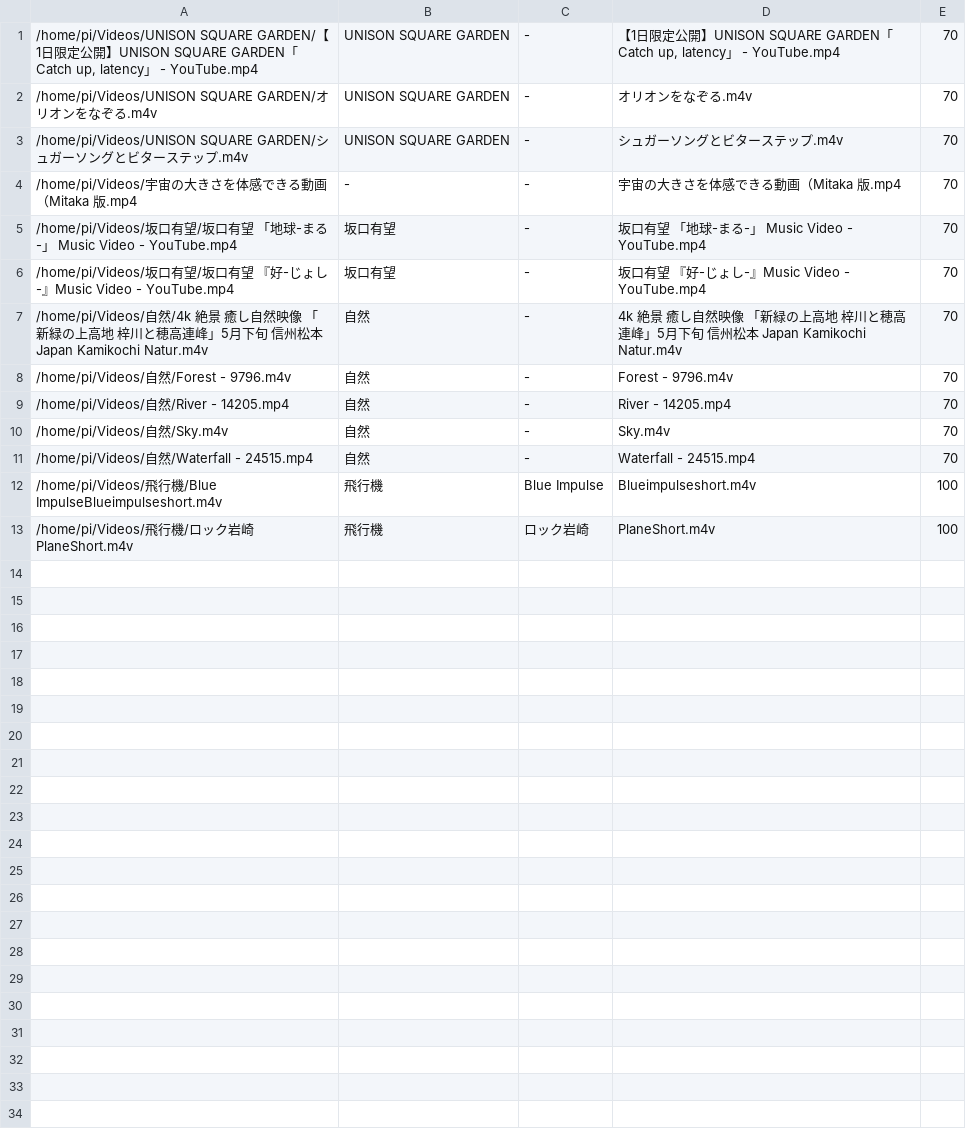
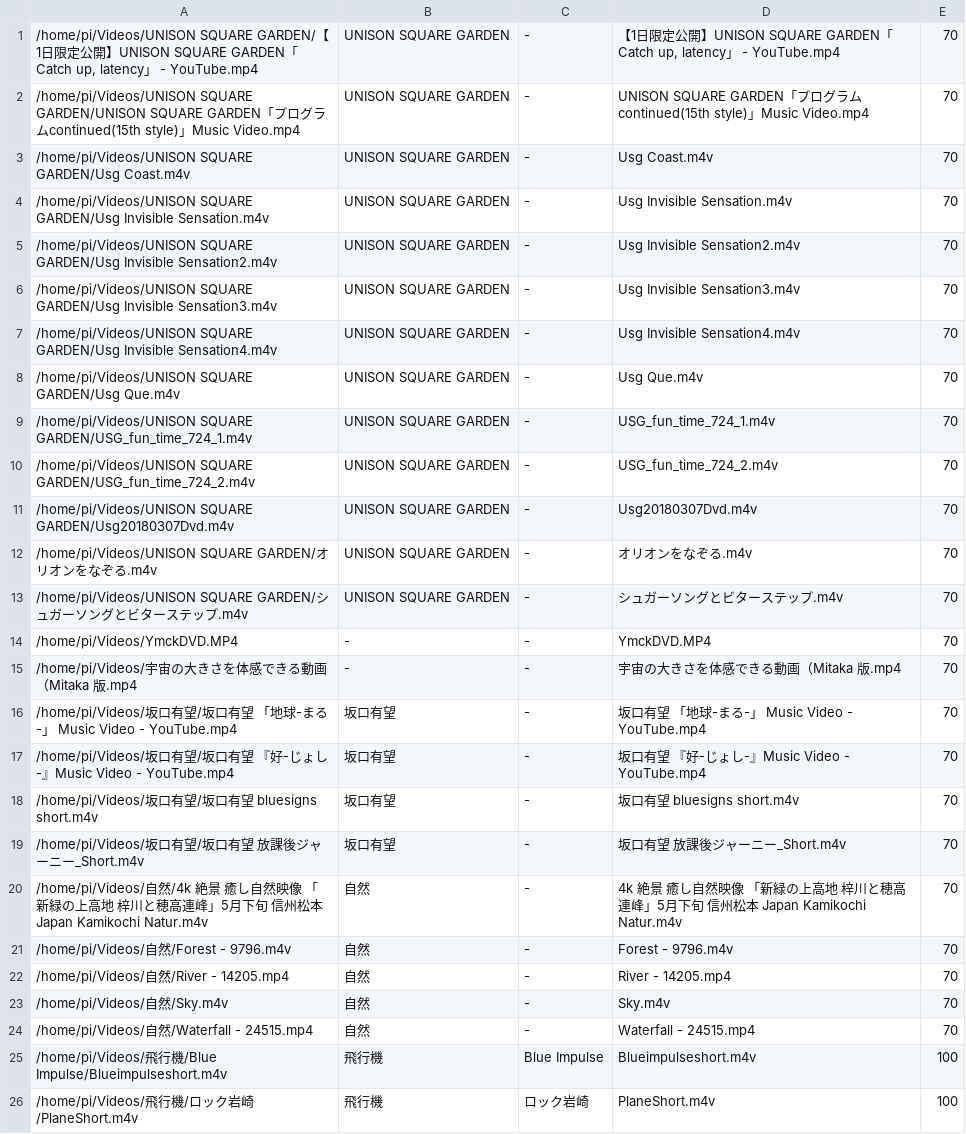
Before and after one commit to hidemune/LinuxKaraoke, a CSV file: all_dayly.csv, drawn as a sheet.

```diff
--- a/all_dayly.csv
+++ b/all_dayly.csv
@@ -1,4 +1,15 @@
 /home/pi/Videos/UNISON SQUARE GARDEN/【1日限定公開】UNISON SQUARE GARDEN「Catch up, latency」 - YouTube.mp4	UNISON SQUARE GARDEN	-	【1日限定公開】UNISON SQUARE GARDEN「Catch up, latency」 - YouTube.mp4	70
+/home/pi/Videos/UNISON SQUARE GARDEN/UNISON SQUARE GARDEN「プログラムcontinued(15th style)」Music Video.mp4	UNISON SQUARE GARDEN	-	UNISON SQUARE GARDEN「プログラムcontinued(15th style)」Music Video.mp4	70
+/home/pi/Videos/UNISON SQUARE GARDEN/Usg Coast.m4v	UNISON SQUARE GARDEN	-	Usg Coast.m4v	70
+/home/pi/Videos/UNISON SQUARE GARDEN/Usg Invisible Sensation.m4v	UNISON SQUARE GARDEN	-	Usg Invisible Sensation.m4v	70
+/home/pi/Videos/UNISON SQUARE GARDEN/Usg Invisible Sensation2.m4v	UNISON SQUARE GARDEN	-	Usg Invisible Sensation2.m4v	70
+/home/pi/Videos/UNISON SQUARE GARDEN/Usg Invisible Sensation3.m4v	UNISON SQUARE GARDEN	-	Usg Invisible Sensation3.m4v	70
+/home/pi/Videos/UNISON SQUARE GARDEN/Usg Invisible Sensation4.m4v	UNISON SQUARE GARDEN	-	Usg Invisible Sensation4.m4v	70
+/home/pi/Videos/UNISON SQUARE GARDEN/Usg Que.m4v	UNISON SQUARE GARDEN	-	Usg Que.m4v	70
+/home/pi/Videos/UNISON SQUARE GARDEN/USG_fun_time_724_1.m4v	UNISON SQUARE GARDEN	-	USG_fun_time_724_1.m4v	70
+/home/pi/Videos/UNISON SQUARE GARDEN/USG_fun_time_724_2.m4v	UNISON SQUARE GARDEN	-	USG_fun_time_724_2.m4v	70
+/home/pi/Videos/UNISON SQUARE GARDEN/Usg20180307Dvd.m4v	UNISON SQUARE GARDEN	-	Usg20180307Dvd.m4v	70
 /home/pi/Videos/UNISON SQUARE GARDEN/オリオンをなぞる.m4v	UNISON SQUARE GARDEN	-	オリオンをなぞる.m4v	70
 /home/pi/Videos/UNISON SQUARE GARDEN/シュガーソングとビターステップ.m4v	UNISON SQUARE GARDEN	-	シュガーソングとビターステップ.m4v	70
+/home/pi/Videos/YmckDVD.MP4	-	-	YmckDVD.MP4	70
 /home/pi/Videos/宇宙の大きさを体感できる動画（Mitaka 版.mp4	-	-	宇宙の大きさを体感できる動画（Mitaka 版.mp4	70
@@ -6,2 +17,4 @@
 /home/pi/Videos/坂口有望/坂口有望 『好-じょし-』Music Video - YouTube.mp4	坂口有望	-	坂口有望 『好-じょし-』Music Video - YouTube.mp4	70
+/home/pi/Videos/坂口有望/坂口有望 bluesigns short.m4v	坂口有望	-	坂口有望 bluesigns short.m4v	70
+/home/pi/Videos/坂口有望/坂口有望 放課後ジャーニー_Short.m4v	坂口有望	-	坂口有望 放課後ジャーニー_Short.m4v	70
 /home/pi/Videos/自然/4k 絶景 癒し自然映像 「新緑の上高地 梓川と穂高連峰」5月下旬 信州松本 Japan Kamikochi Natur.m4v	自然	-	4k 絶景 癒し自然映像 「新緑の上高地 梓川と穂高連峰」5月下旬 信州松本 Japan Kamikochi Natur.m4v	70
@@ -11,3 +24,3 @@
 /home/pi/Videos/自然/Waterfall - 24515.mp4	自然	-	Waterfall - 24515.mp4	70
-/home/pi/Videos/飛行機/Blue ImpulseBlueimpulseshort.m4v	飛行機	Blue Impulse	Blueimpulseshort.m4v	100
-/home/pi/Videos/飛行機/ロック岩崎PlaneShort.m4v	飛行機	ロック岩崎	PlaneShort.m4v	100
+/home/pi/Videos/飛行機/Blue Impulse/Blueimpulseshort.m4v	飛行機	Blue Impulse	Blueimpulseshort.m4v	100
+/home/pi/Videos/飛行機/ロック岩崎/PlaneShort.m4v	飛行機	ロック岩崎	PlaneShort.m4v	100
```
Also changed, not shown: all.csv, all_nightly.csv, 1 other file.
